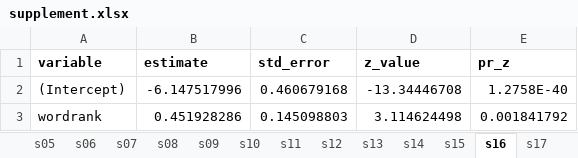
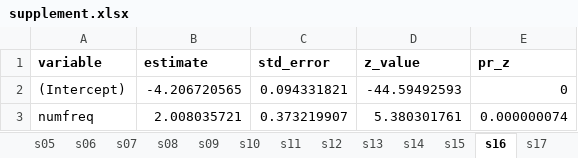
Before and after one commit to ericminikel/genetics_side_effects, an Excel workbook: display_items/supplement.xlsx, sheet s16, drawn as a sheet; values as stored, in another font and other column widths than the file's, no borders; removed rows and columns are numbered as before the commit, all else as after; the diff names each change by its address in the sheet, - before the commit and + after, or states it on an @@ line.

```diff
--- a/display_items/supplement.xlsx (sheet s16)
+++ b/display_items/supplement.xlsx (sheet s16)
-B2 (estimate): -6.147517996
+B2 (estimate): -4.206720565
-C2 (std_error): 0.460679168
+C2 (std_error): 0.094331821
-D2 (z_value): -13.34446708
+D2 (z_value): -44.59492593
-E2 (pr_z): 1.2758E-40
+E2 (pr_z): 0
-row 3: wordrank | 0.451928286 | 0.145098803 | 3.114624498 | 0.001841792
+row 3: numfreq | 2.008035721 | 0.373219907 | 5.380301761 | 0.000000074
```
Also changed, not shown: sheet s26, sheet s27, sheet s25, sheet s24, sheet s07, sheet s08, 20 more sheets, other sheet tabs, 30 other files.
